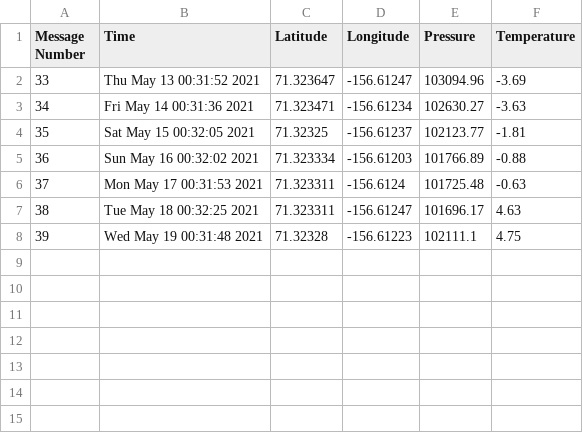
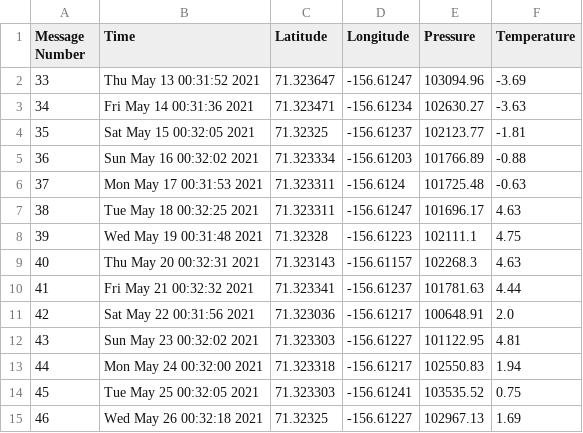
Before and after one commit to HolguinB19/BuoysProject, a CSV file: BouysProject/300434064121410.csv, drawn as a sheet; the diff names each change by its address in the sheet, - before the commit and + after, or states it on an @@ line.

```diff
--- a/BouysProject/300434064121410.csv
+++ b/BouysProject/300434064121410.csv
+row 9: 40 | Thu May 20 00:32:31 2021 | 71.323143 | -156.61157 | 102268.3 | 4.63
+row 10: 41 | Fri May 21 00:32:32 2021 | 71.323341 | -156.61237 | 101781.63 | 4.44
+row 11: 42 | Sat May 22 00:31:56 2021 | 71.323036 | -156.61217 | 100648.91 | 2.0
+row 12: 43 | Sun May 23 00:32:02 2021 | 71.323303 | -156.61227 | 101122.95 | 4.81
+row 13: 44 | Mon May 24 00:32:00 2021 | 71.323318 | -156.61217 | 102550.83 | 1.94
+row 14: 45 | Tue May 25 00:32:05 2021 | 71.323303 | -156.61241 | 103535.52 | 0.75
+row 15: 46 | Wed May 26 00:32:18 2021 | 71.32325 | -156.61227 | 102967.13 | 1.69
```
Also changed, not shown: 4 other files.
